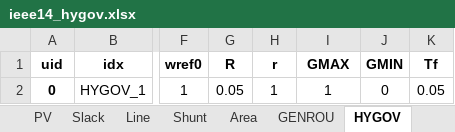
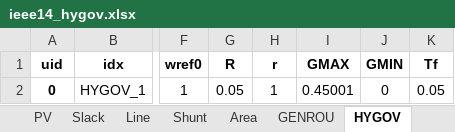
Before and after one commit to CURENT/andes, an Excel workbook: andes/cases/ieee14/ieee14_hygov.xlsx, sheet HYGOV, drawn as a sheet; only a part is shown, gaps mark what is left out; values as stored, in another font and other column widths than the file's, no borders; the diff names each change by its address in the sheet, - before the commit and + after, or states it on an @@ line.

```diff
--- a/andes/cases/ieee14/ieee14_hygov.xlsx (sheet HYGOV)
+++ b/andes/cases/ieee14/ieee14_hygov.xlsx (sheet HYGOV)
-I2 (GMAX): 1
+I2 (GMAX): 0.45001
```
Also changed, not shown: andes/cases/ieee14/ieee14_hygov4.xlsx, 1 other file.
